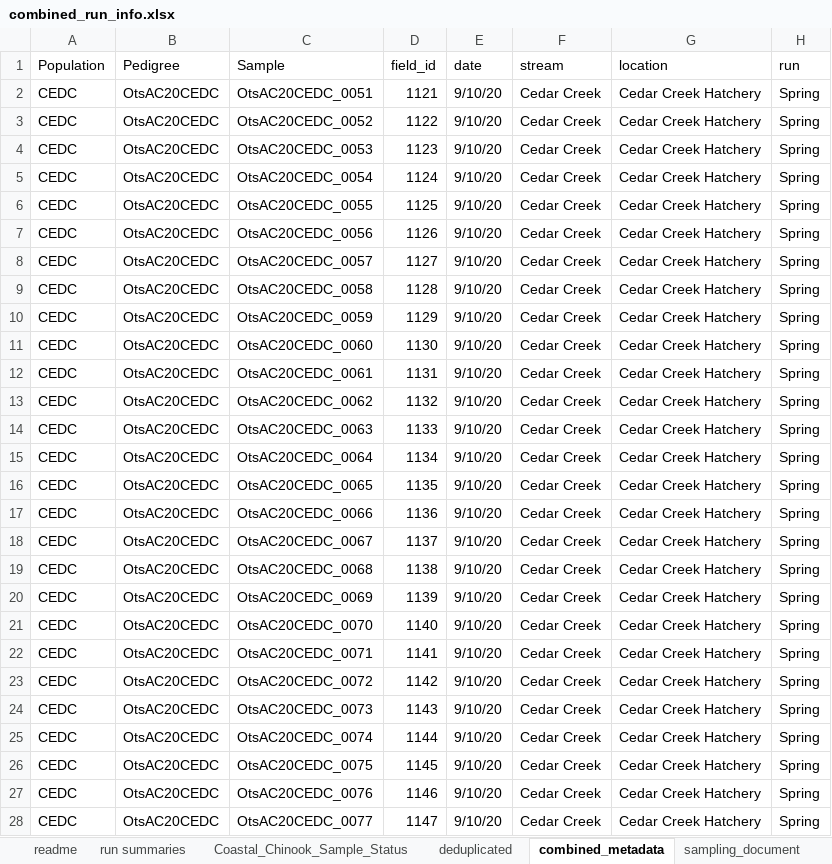
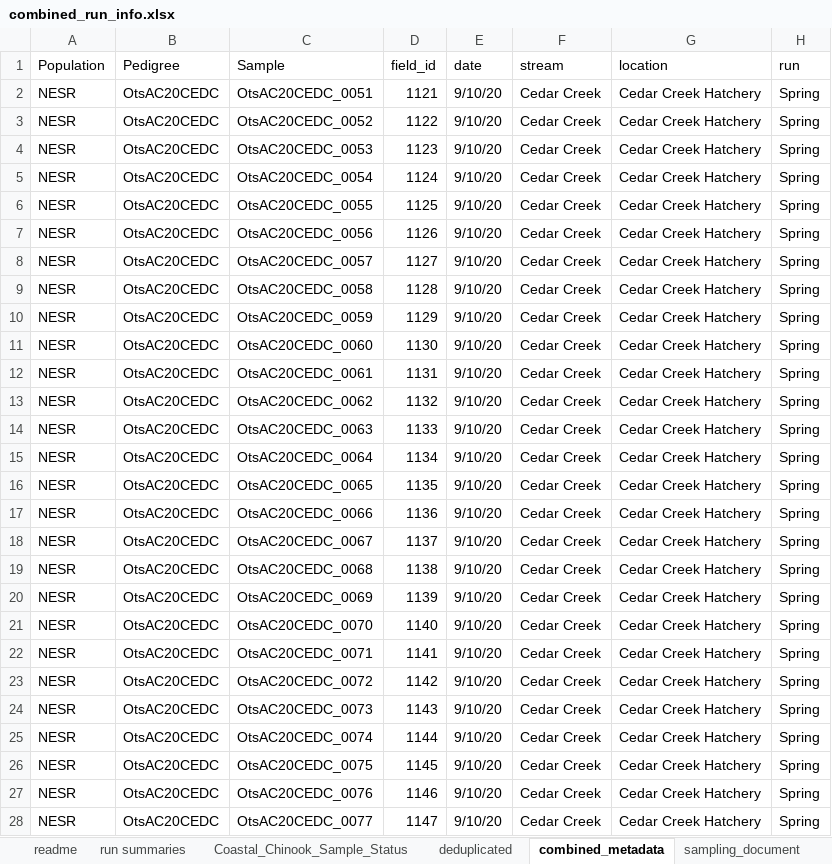
Before and after one commit to david-dayan/coastal_chinook_2020_analysis, an Excel workbook: metadata/consolidated_metadata/combined_run_info.xlsx, sheet combined_metadata, drawn as a sheet; only a part is shown; values as stored, in another font and other column widths than the file's, no borders; the diff covers the shown part only; the diff names each change by its address in the sheet, - before the commit and + after, or states it on an @@ line.

```diff
--- a/metadata/consolidated_metadata/combined_run_info.xlsx (sheet combined_metadata)
+++ b/metadata/consolidated_metadata/combined_run_info.xlsx (sheet combined_metadata)
-A2:A28 (Population): CEDC
+A2:A28 (Population): NESR
```
Also changed, not shown: 259 edited cells elsewhere in this sheet, 24 other files.
